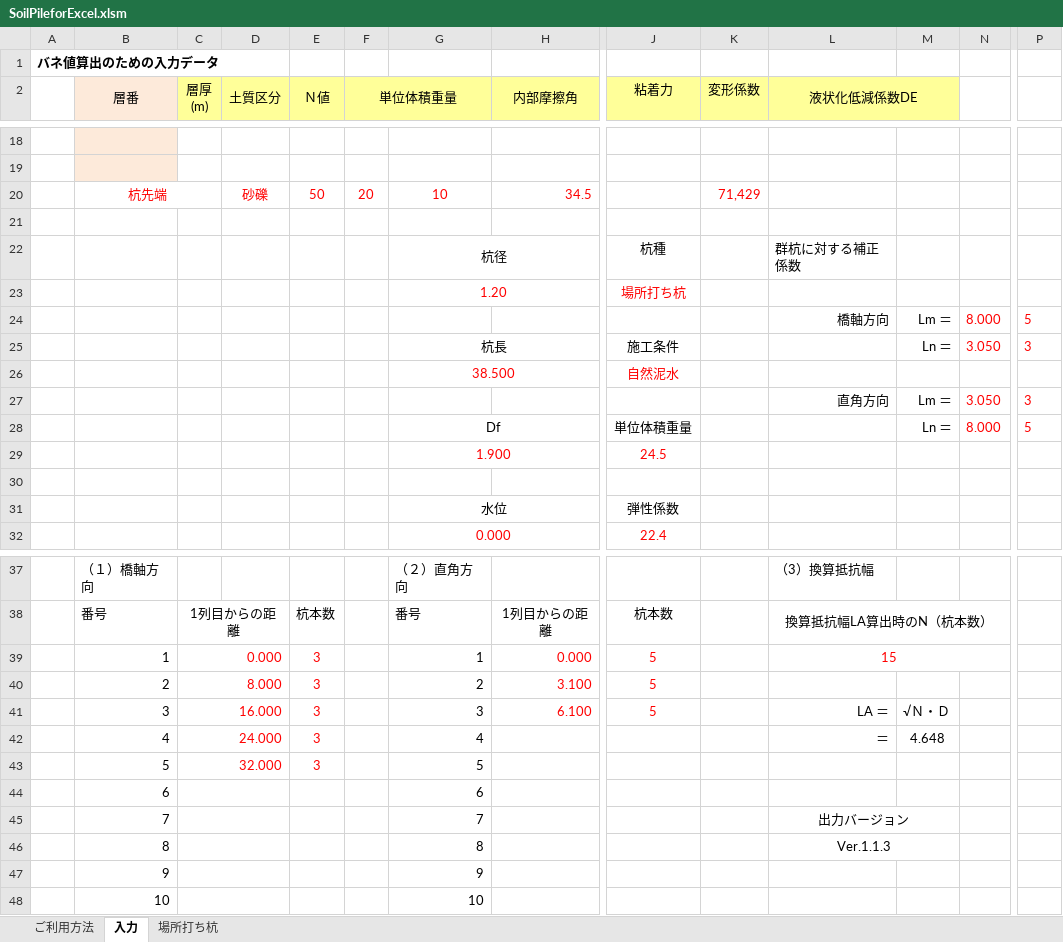
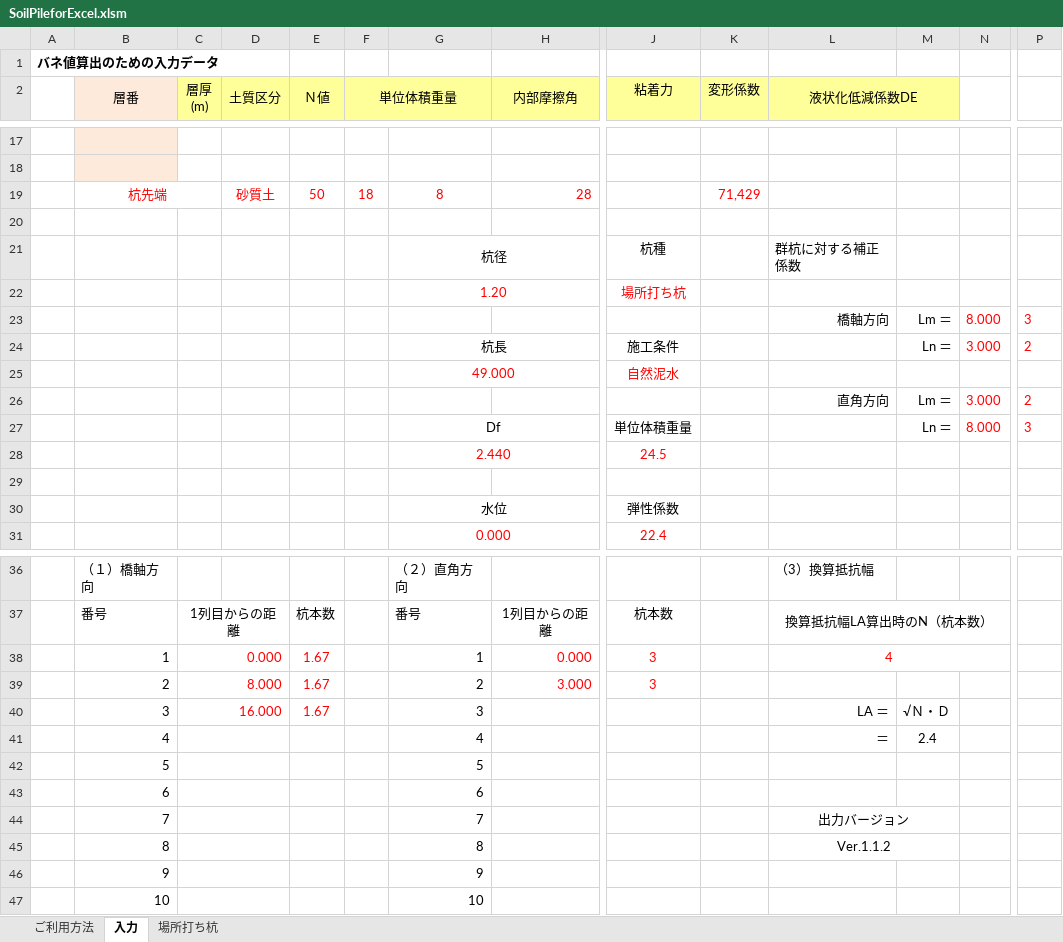
Before and after one commit to structuralengine/SoilPileforExcel, an Excel workbook: SoilPileforExcel.xlsm, sheet 入力, drawn as a sheet; only a part is shown, gaps mark what is left out; values as stored, in another font and other column widths than the file's, no borders; charts and pictures not drawn; removed rows and columns are numbered as before the commit, all else as after; rows hold the shown columns only; the diff covers the shown part only; the diff names each change by its address in the sheet, - before the commit and + after, or states it on an @@ line.

```diff
--- a/SoilPileforExcel.xlsm (sheet 入力)
+++ b/SoilPileforExcel.xlsm (sheet 入力)
-row 20:  | 杭先端 |  | 砂礫 | 50 | 20 | 10 | 34.5 |  | 71,429
+row 19:  | 杭先端 |  | 砂質土 | 50 | 18 | 8 | 28 |  | 71,429
-P23: 5
+P23: 3
-N24: 3.050
+N24: 3.000
-P24: 3
+P24: 2
-G25: 38.500
+G25: 49.000
-N26: 3.050
+N26: 3.000
-P26: 3
+P26: 2
-P27: 5
+P27: 3
-G28: 1.900
+G28: 2.440
-E38:E40 (Ｎ値): 3
+E38:E40 (Ｎ値): 1.67
-J38:J39 (粘着力): 5
+J38:J39 (粘着力): 3
-L38 (液状化低減係数DE): 15
+L38 (液状化低減係数DE): 4
-H39 (内部摩擦角): 3.100
+H39 (内部摩擦角): 3.000
-H40 (内部摩擦角): 6.100
+H40 (内部摩擦角): (empty)
-J40 (粘着力): 5
+J40 (粘着力): (empty)
-C41 (層厚 (m)): 24.000
+C41 (層厚 (m)): (empty)
-E41:E42 (Ｎ値): 3
+E41:E42 (Ｎ値): (empty)
-M41: 4.648
+M41: 2.4
-C42 (層厚 (m)): 32.000
+C42 (層厚 (m)): (empty)
-L45 (液状化低減係数DE): Ver.1.1.3
+L45 (液状化低減係数DE): Ver.1.1.2
```
Also changed, not shown: 6 added rows, 7 removed rows and 10 edited cells elsewhere in this sheet, sheet 場所打ち杭, formulas that keep their value, hidden cells, charts or pictures.
